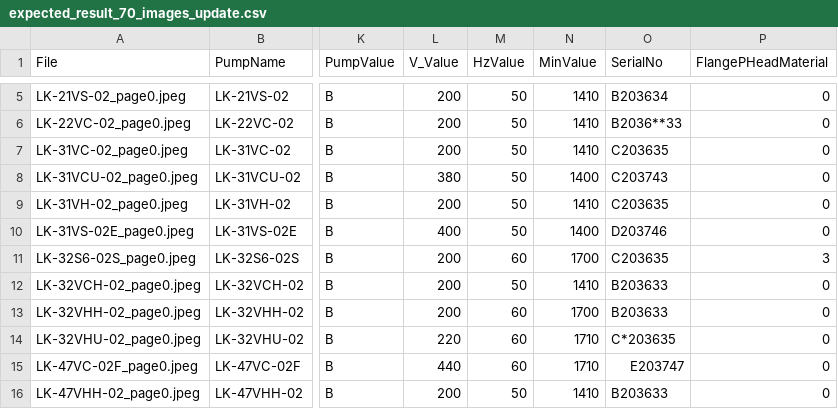
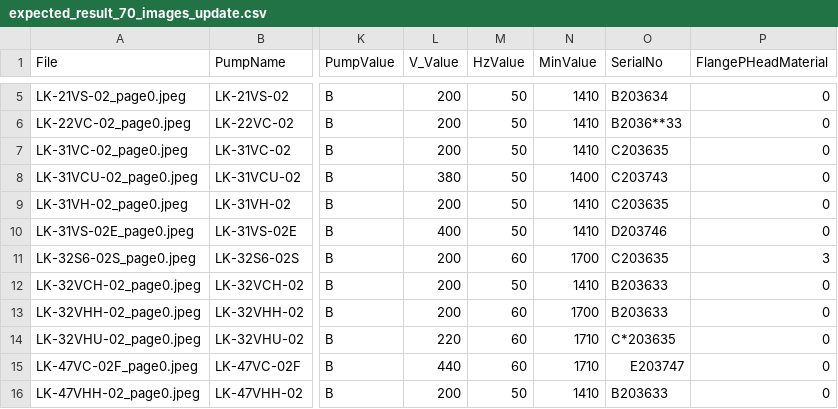
Before and after one commit to anlab-ai/SerialPJ, a CSV file: expected_result_70_images_update.csv, drawn as a sheet; only a part is shown, gaps mark what is left out; the diff names each change by its address in the sheet, - before the commit and + after, or states it on an @@ line.

```diff
--- a/expected_result_70_images_update.csv
+++ b/expected_result_70_images_update.csv
-N10 (MinValue): 1400
+N10 (MinValue): 1410
```
Also changed, not shown: 2 other files.
